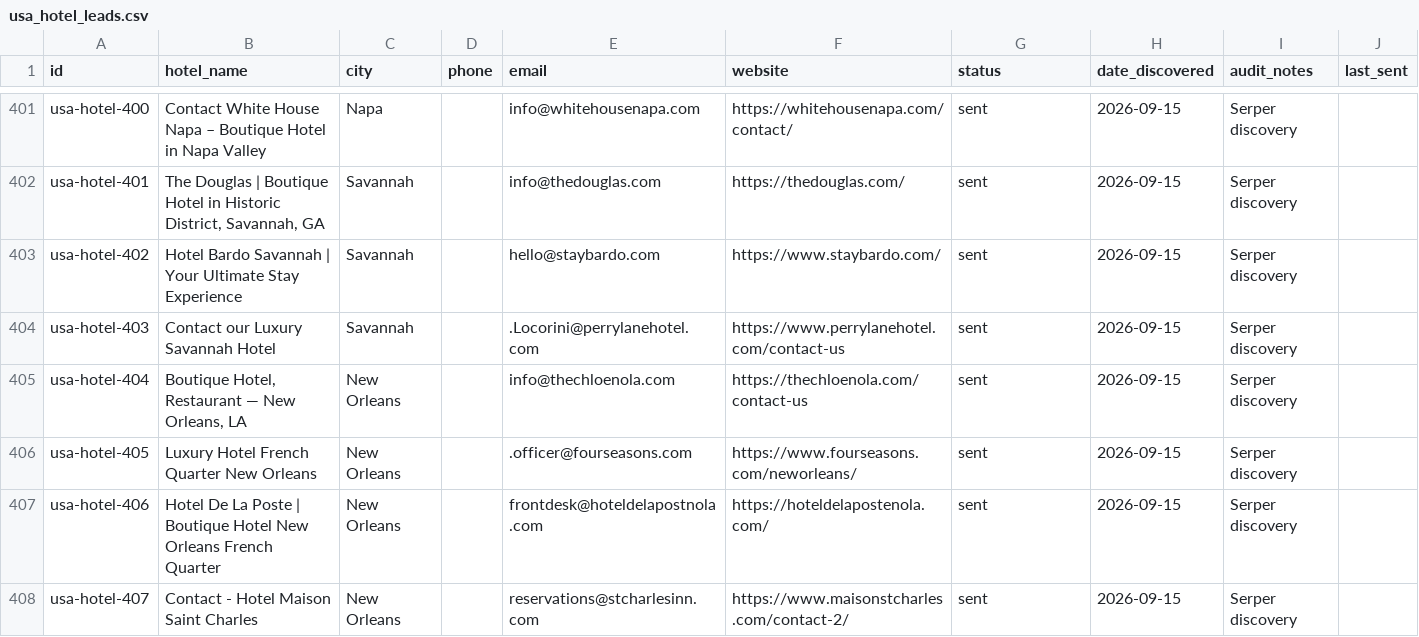
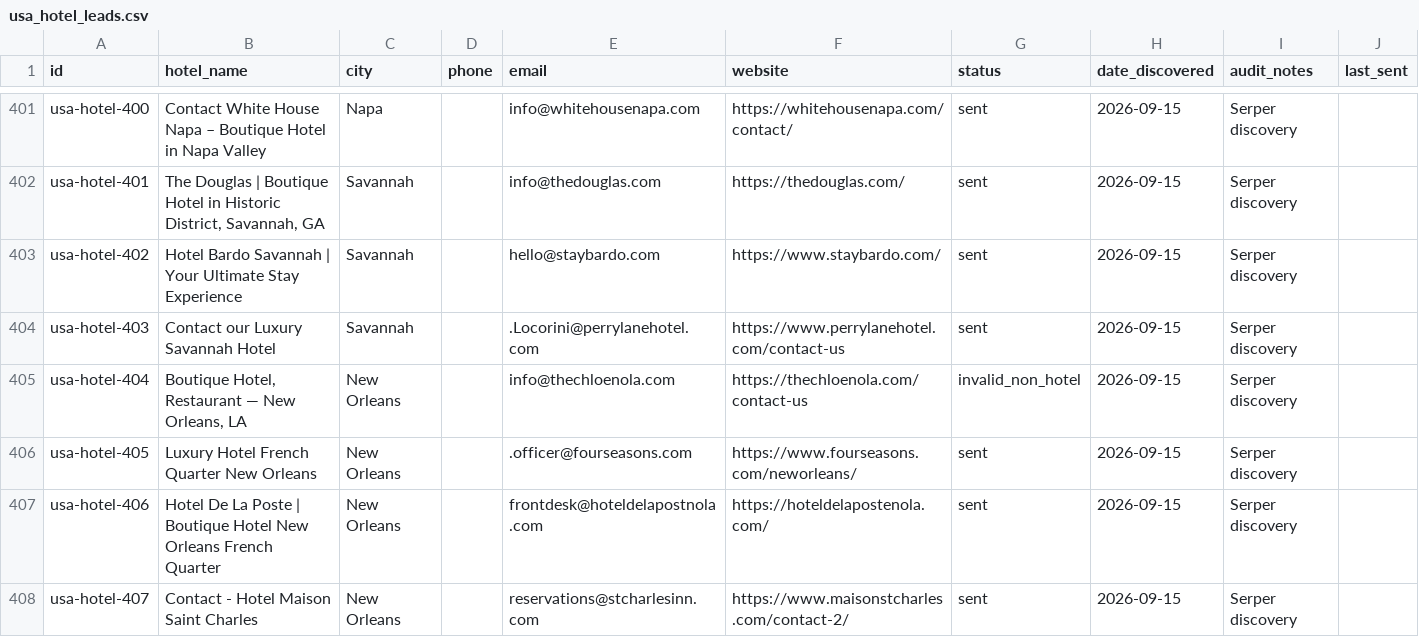
Before and after one commit to Ahmadraza970/Leads-finder-, a CSV file: usa_hotel_leads.csv, drawn as a sheet; only a part is shown, gaps mark what is left out; the diff covers the shown part only.

Commit message:
update: cleaned leads, 721 sent, 99 ready

```diff
--- a/usa_hotel_leads.csv
+++ b/usa_hotel_leads.csv
@@ -404,3 +404,3 @@ usa-hotel-402,Hotel Bardo Savannah | Your Ultimate Stay Experience,Savannah,,hel
 usa-hotel-403,Contact our Luxury Savannah Hotel,Savannah,,.Locorini@perrylanehotel.com,https://www.perrylanehotel.com/contact-us,sent,2026-09-15,Serper discovery,
-usa-hotel-404,"Boutique Hotel, Restaurant — New Orleans, LA",New Orleans,,info@thechloenola.com,https://thechloenola.com/contact-us,sent,2026-09-15,Serper discovery,
+usa-hotel-404,"Boutique Hotel, Restaurant — New Orleans, LA",New Orleans,,info@thechloenola.com,https://thechloenola.com/contact-us,invalid_non_hotel,2026-09-15,Serper discovery,
 usa-hotel-405,Luxury Hotel French Quarter New Orleans,New Orleans,,.officer@fourseasons.com,https://www.fourseasons.com/neworleans/,sent,2026-09-15,Serper discovery,
```
Also changed, not shown: 49 edited cells elsewhere in this file.
